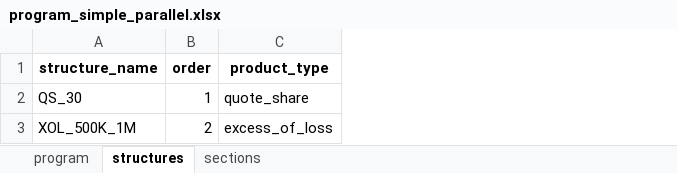
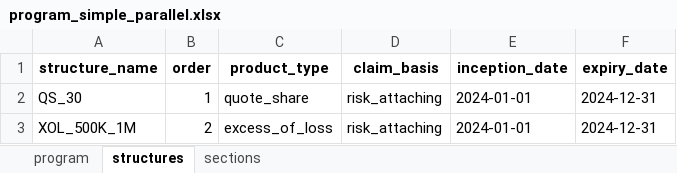
Before and after one commit to abaelde/structure-application, an Excel workbook: program_simple_parallel.xlsx, sheet structures, drawn as a sheet; values as stored, in another font and other column widths than the file's, no borders; the diff names each change by its address in the sheet, - before the commit and + after, or states it on an @@ line.

Commit message:
add dates

```diff
--- a/program_simple_parallel.xlsx (sheet structures)
+++ b/program_simple_parallel.xlsx (sheet structures)
+column D (claim_basis), rows 2-3: risk_attaching | risk_attaching
+column E (inception_date), rows 2-3: 2024-01-01 | 2024-01-01
+column F (expiry_date), rows 2-3: 2024-12-31 | 2024-12-31
```
Also changed, not shown: sheet sections, program_simple_sequential.xlsx, 6 other files.
